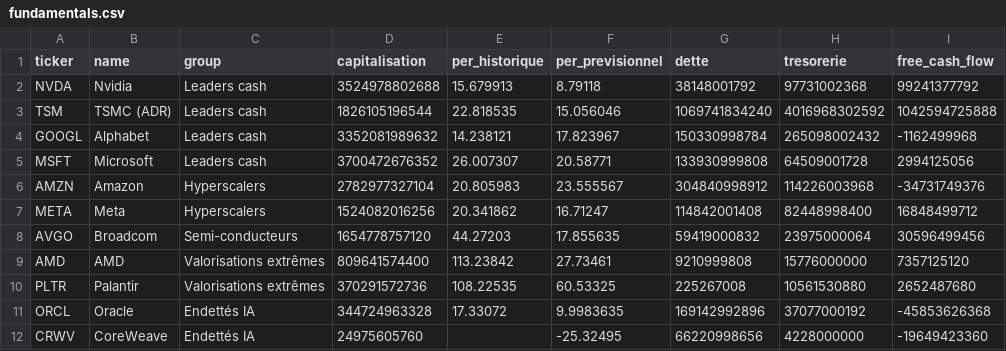
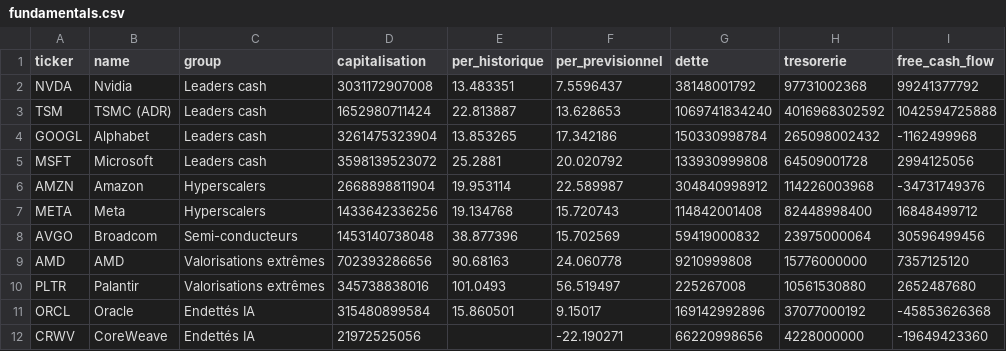
Before and after one commit to paulleriic/ai-bubble-tracker, a CSV file: data/fundamentals.csv, drawn as a sheet; only a part is shown; the diff covers the shown part only; the diff names each change by its address in the sheet, - before the commit and + after, or states it on an @@ line.

```diff
--- a/data/fundamentals.csv
+++ b/data/fundamentals.csv
-D2 (capitalisation): 3524978802688
+D2 (capitalisation): 3031172907008
-E2 (per_historique): 15.679913
+E2 (per_historique): 13.483351
-F2 (per_previsionnel): 8.79118
+F2 (per_previsionnel): 7.5596437
-D3 (capitalisation): 1826105196544
+D3 (capitalisation): 1652980711424
-E3 (per_historique): 22.818535
+E3 (per_historique): 22.813887
-F3 (per_previsionnel): 15.056046
+F3 (per_previsionnel): 13.628653
-D4 (capitalisation): 3352081989632
+D4 (capitalisation): 3261475323904
-E4 (per_historique): 14.238121
+E4 (per_historique): 13.853265
-F4 (per_previsionnel): 17.823967
+F4 (per_previsionnel): 17.342186
-D5 (capitalisation): 3700472676352
+D5 (capitalisation): 3598139523072
-E5 (per_historique): 26.007307
+E5 (per_historique): 25.2881
-F5 (per_previsionnel): 20.58771
+F5 (per_previsionnel): 20.020792
-D6 (capitalisation): 2782977327104
+D6 (capitalisation): 2668898811904
-E6 (per_historique): 20.805983
+E6 (per_historique): 19.953114
-F6 (per_previsionnel): 23.555567
+F6 (per_previsionnel): 22.589987
-D7 (capitalisation): 1524082016256
+D7 (capitalisation): 1433642336256
-E7 (per_historique): 20.341862
+E7 (per_historique): 19.134768
-F7 (per_previsionnel): 16.71247
+F7 (per_previsionnel): 15.720743
-D8 (capitalisation): 1654778757120
+D8 (capitalisation): 1453140738048
-E8 (per_historique): 44.27203
+E8 (per_historique): 38.877396
-F8 (per_previsionnel): 17.855635
+F8 (per_previsionnel): 15.702569
-D9 (capitalisation): 809641574400
+D9 (capitalisation): 702393286656
-E9 (per_historique): 113.23842
+E9 (per_historique): 90.68163
-F9 (per_previsionnel): 27.73461
+F9 (per_previsionnel): 24.060778
-D10 (capitalisation): 370291572736
+D10 (capitalisation): 345738838016
-E10 (per_historique): 108.22535
+E10 (per_historique): 101.0493
-F10 (per_previsionnel): 60.53325
+F10 (per_previsionnel): 56.519497
-D11 (capitalisation): 344724963328
+D11 (capitalisation): 315480899584
-E11 (per_historique): 17.33072
+E11 (per_historique): 15.860501
-F11 (per_previsionnel): 9.9983635
+F11 (per_previsionnel): 9.15017
-D12 (capitalisation): 24975605760
+D12 (capitalisation): 21972525056
-F12 (per_previsionnel): -25.32495
+F12 (per_previsionnel): -22.190271
```
Also changed, not shown: 14 edited cells elsewhere in this file, data/assets_summary.csv, data/prices.csv, 13 other files.
